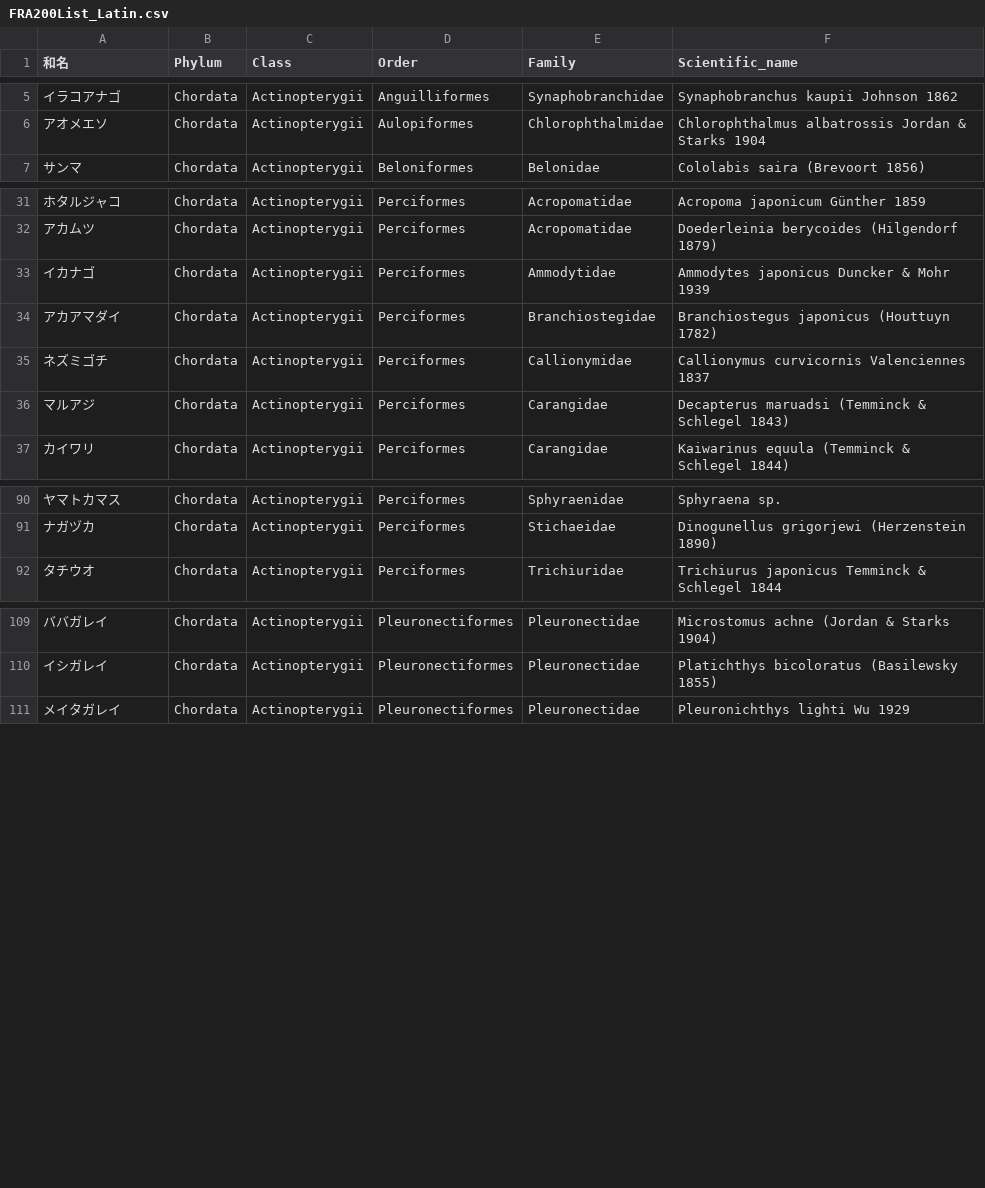
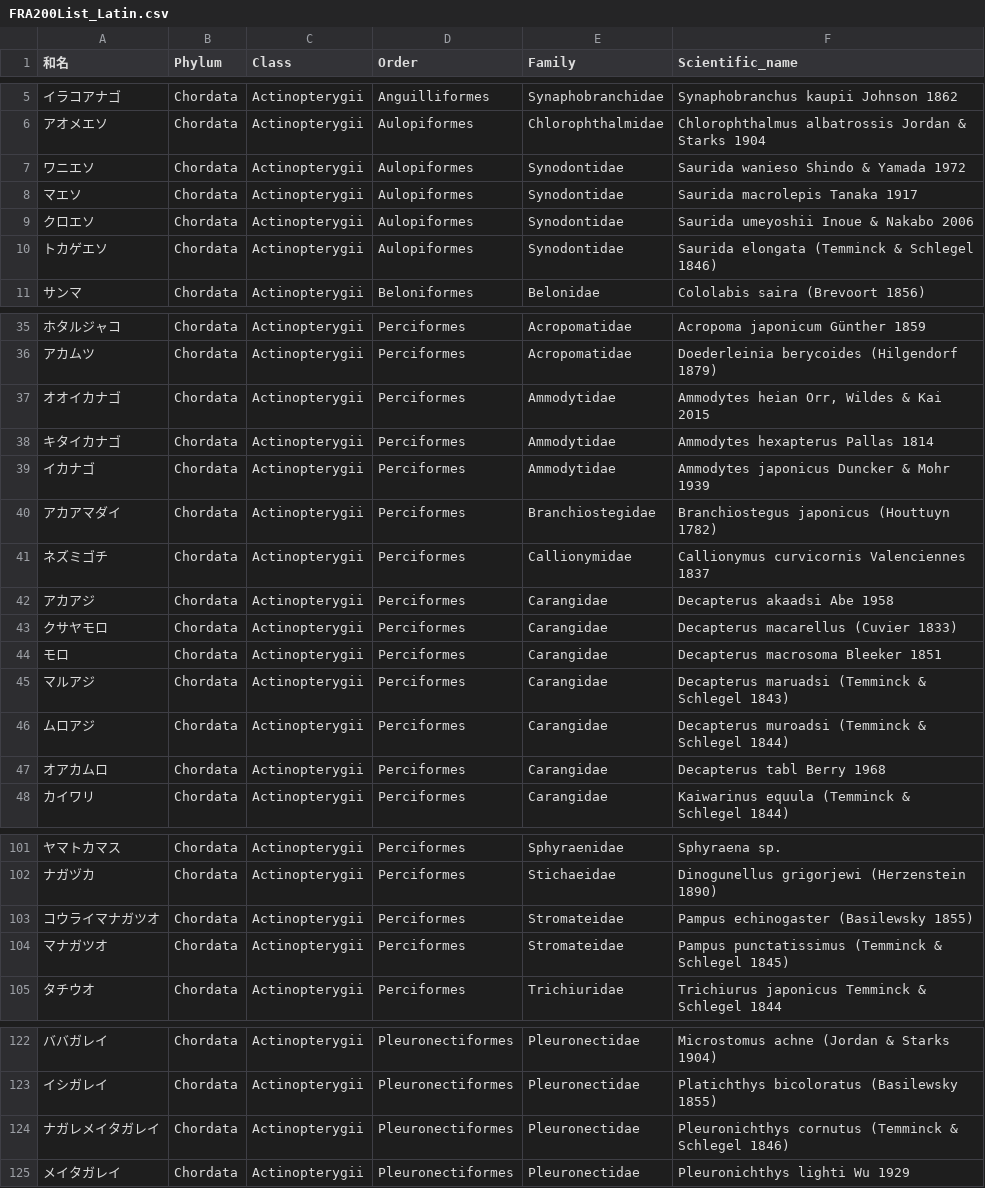
Before and after one commit to akihirao/FishGenBase, a CSV file: FRA200List_Latin.csv, drawn as a sheet; only a part is shown, gaps mark what is left out; the diff names each change by its address in the sheet, - before the commit and + after, or states it on an @@ line.

```diff
--- a/FRA200List_Latin.csv
+++ b/FRA200List_Latin.csv
+row 7: ワニエソ | Chordata | Actinopterygii | Aulopiformes | Synodontidae | Saurida wanieso Shindo & Yamada 1972
+row 8: マエソ | Chordata | Actinopterygii | Aulopiformes | Synodontidae | Saurida macrolepis Tanaka 1917
+row 9: クロエソ | Chordata | Actinopterygii | Aulopiformes | Synodontidae | Saurida umeyoshii Inoue & Nakabo 2006
+row 10: トカゲエソ | Chordata | Actinopterygii | Aulopiformes | Synodontidae | Saurida elongata (Temminck & Schlegel 1846)
+row 37: オオイカナゴ | Chordata | Actinopterygii | Perciformes | Ammodytidae | Ammodytes heian Orr, Wildes & Kai 2015
+row 38: キタイカナゴ | Chordata | Actinopterygii | Perciformes | Ammodytidae | Ammodytes hexapterus Pallas 1814
+row 42: アカアジ | Chordata | Actinopterygii | Perciformes | Carangidae | Decapterus akaadsi Abe 1958
+row 43: クサヤモロ | Chordata | Actinopterygii | Perciformes | Carangidae | Decapterus macarellus (Cuvier 1833)
+row 44: モロ | Chordata | Actinopterygii | Perciformes | Carangidae | Decapterus macrosoma Bleeker 1851
+row 46: ムロアジ | Chordata | Actinopterygii | Perciformes | Carangidae | Decapterus muroadsi (Temminck & Schlegel 1844)
+row 47: オアカムロ | Chordata | Actinopterygii | Perciformes | Carangidae | Decapterus tabl Berry 1968
+row 103: コウライマナガツオ | Chordata | Actinopterygii | Perciformes | Stromateidae | Pampus echinogaster (Basilewsky 1855)
+row 104: マナガツオ | Chordata | Actinopterygii | Perciformes | Stromateidae | Pampus punctatissimus (Temminck & Schlegel 1845)
+row 124: ナガレメイタガレイ | Chordata | Actinopterygii | Pleuronectiformes | Pleuronectidae | Pleuronichthys cornutus (Temminck & Schlegel 1846)
```
Also changed, not shown: aquatic_organism_genome_size.csv, 3 other files.
